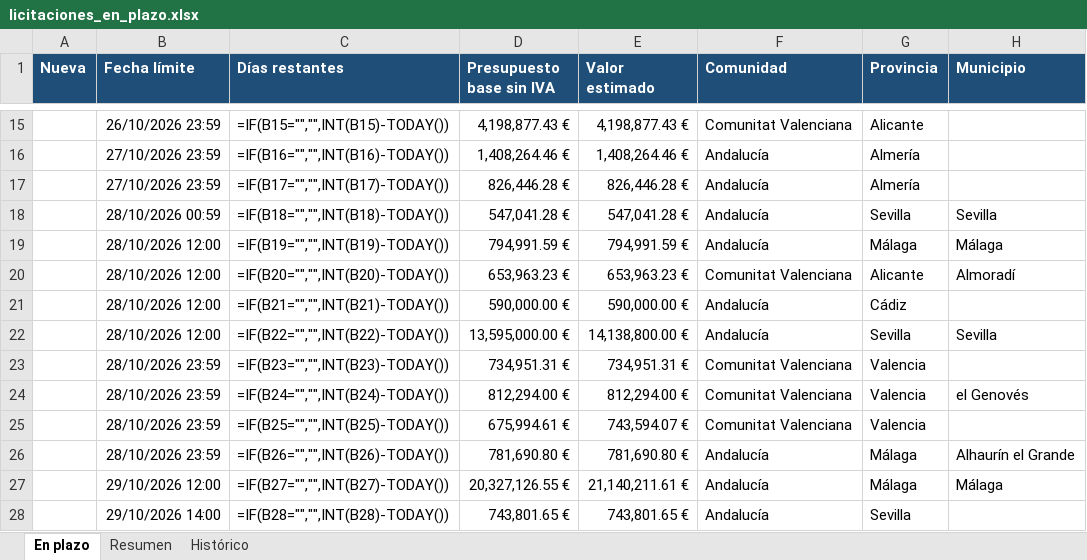
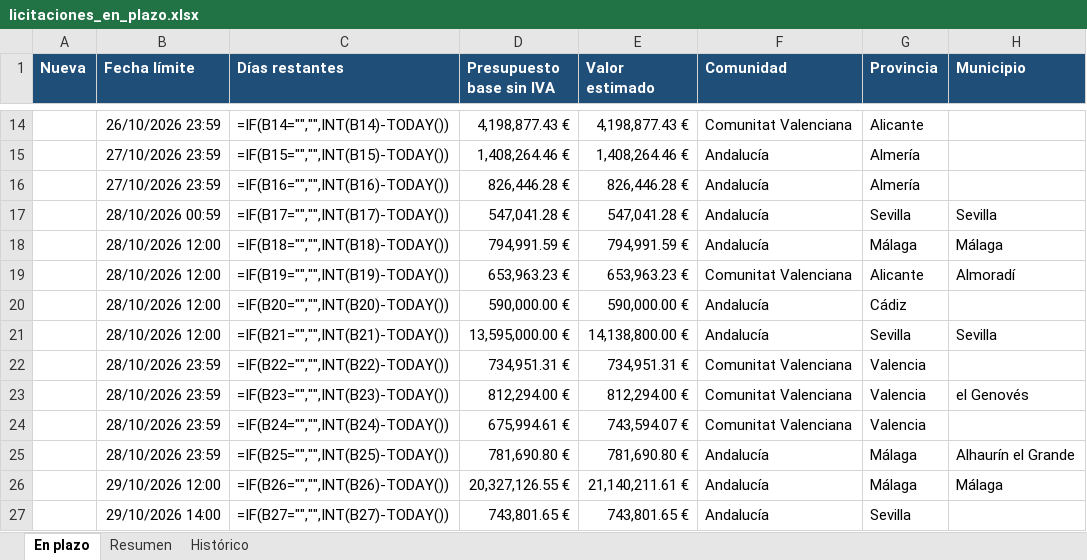
Before and after one commit to estudiosaitana-arch/Licitaciones-de-obra-p-blica, an Excel workbook: datos/licitaciones_en_plazo.xlsx, sheet En plazo, drawn as a sheet; only a part is shown, gaps mark what is left out; values as stored, in another font and other column widths than the file's, no borders; formulas without a stored value are shown as written; conditional formats and table styles not drawn; addresses are those after the commit; the diff covers the shown part only; the diff names each change by its address in the sheet, - before the commit and + after, or states it on an @@ line.

```diff
--- a/datos/licitaciones_en_plazo.xlsx (sheet En plazo)
+++ b/datos/licitaciones_en_plazo.xlsx (sheet En plazo)
-C14 (Días restantes): =IF(B15="","",INT(B15)-TODAY())
+C14 (Días restantes): =IF(B14="","",INT(B14)-TODAY())
-C15 (Días restantes): =IF(B16="","",INT(B16)-TODAY())
+C15 (Días restantes): =IF(B15="","",INT(B15)-TODAY())
-C16 (Días restantes): =IF(B17="","",INT(B17)-TODAY())
+C16 (Días restantes): =IF(B16="","",INT(B16)-TODAY())
-C17 (Días restantes): =IF(B18="","",INT(B18)-TODAY())
+C17 (Días restantes): =IF(B17="","",INT(B17)-TODAY())
-C18 (Días restantes): =IF(B19="","",INT(B19)-TODAY())
+C18 (Días restantes): =IF(B18="","",INT(B18)-TODAY())
-C19 (Días restantes): =IF(B20="","",INT(B20)-TODAY())
+C19 (Días restantes): =IF(B19="","",INT(B19)-TODAY())
-C20 (Días restantes): =IF(B21="","",INT(B21)-TODAY())
+C20 (Días restantes): =IF(B20="","",INT(B20)-TODAY())
-C21 (Días restantes): =IF(B22="","",INT(B22)-TODAY())
+C21 (Días restantes): =IF(B21="","",INT(B21)-TODAY())
-C22 (Días restantes): =IF(B23="","",INT(B23)-TODAY())
+C22 (Días restantes): =IF(B22="","",INT(B22)-TODAY())
-C23 (Días restantes): =IF(B24="","",INT(B24)-TODAY())
+C23 (Días restantes): =IF(B23="","",INT(B23)-TODAY())
-C24 (Días restantes): =IF(B25="","",INT(B25)-TODAY())
+C24 (Días restantes): =IF(B24="","",INT(B24)-TODAY())
-C25 (Días restantes): =IF(B26="","",INT(B26)-TODAY())
+C25 (Días restantes): =IF(B25="","",INT(B25)-TODAY())
-C26 (Días restantes): =IF(B27="","",INT(B27)-TODAY())
+C26 (Días restantes): =IF(B26="","",INT(B26)-TODAY())
-C27 (Días restantes): =IF(B28="","",INT(B28)-TODAY())
+C27 (Días restantes): =IF(B27="","",INT(B27)-TODAY())
```
Also changed, not shown: 9 added rows, 3 removed rows and 47 edited cells elsewhere in this sheet, sheet Histórico, sheet Resumen, 2 other files.
